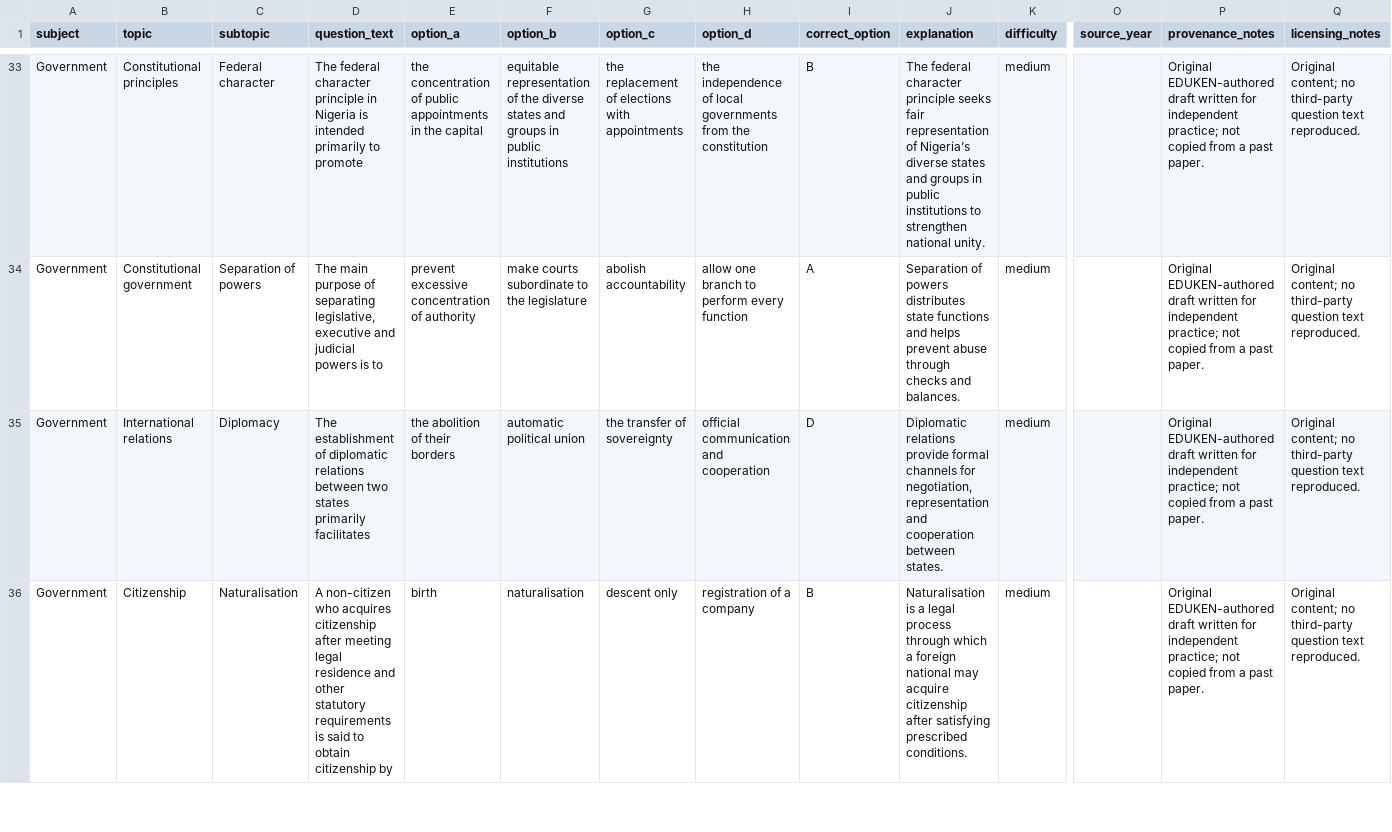
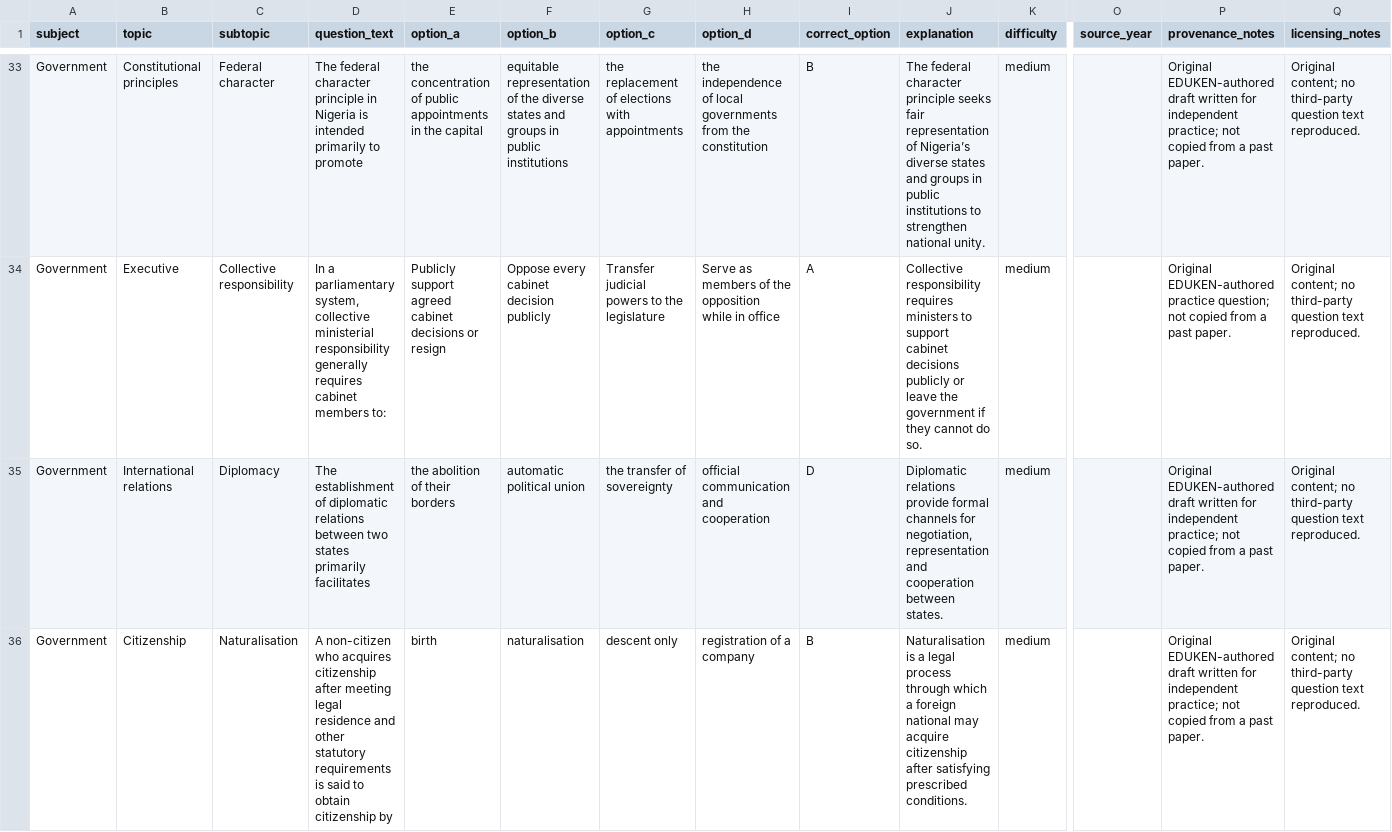
Before and after one commit to timmyjoe385-netizen/EDUKEN-CONSULT-, a CSV file: content/cbt/original-batch-30-40-questions.csv, drawn as a sheet; only a part is shown, gaps mark what is left out; the diff covers the shown part only; the diff names each change by its address in the sheet, - before the commit and + after, or states it on an @@ line.

Commit message:
Diversify repeated question concepts in CBT batch 30

```diff
--- a/content/cbt/original-batch-30-40-questions.csv
+++ b/content/cbt/original-batch-30-40-questions.csv
-B34 (topic): Constitutional government
+B34 (topic): Executive
-C34 (subtopic): Separation of powers
+C34 (subtopic): Collective responsibility
-D34 (question_text): The main purpose of separating legislative, executive and judicial powers is to
+D34 (question_text): In a parliamentary system, collective ministerial responsibility generally requires cabinet members to:
-E34 (option_a): prevent excessive concentration of authority
+E34 (option_a): Publicly support agreed cabinet decisions or resign
-F34 (option_b): make courts subordinate to the legislature
+F34 (option_b): Oppose every cabinet decision publicly
-G34 (option_c): abolish accountability
+G34 (option_c): Transfer judicial powers to the legislature
-H34 (option_d): allow one branch to perform every function
+H34 (option_d): Serve as members of the opposition while in office
-J34 (explanation): Separation of powers distributes state functions and helps prevent abuse through checks and balances.
+J34 (explanation): Collective responsibility requires ministers to support cabinet decisions publicly or leave the government if they cannot do so.
-P34 (provenance_notes): Original EDUKEN-authored draft written for independent practice; not copied…
+P34 (provenance_notes): Original EDUKEN-authored practice question; not copied…
```
Also changed, not shown: 84 edited cells elsewhere in this file.
